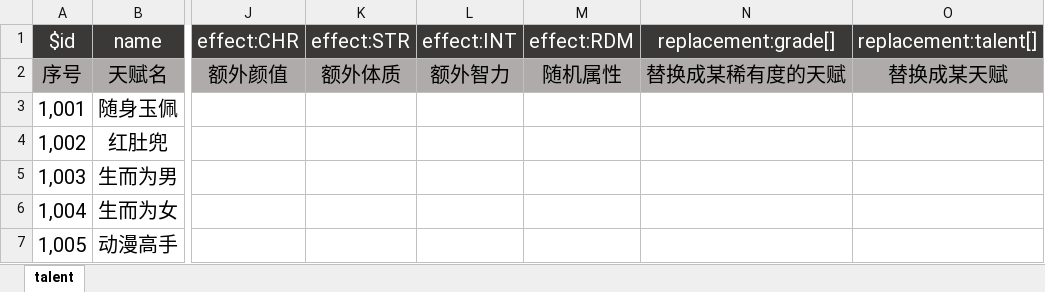
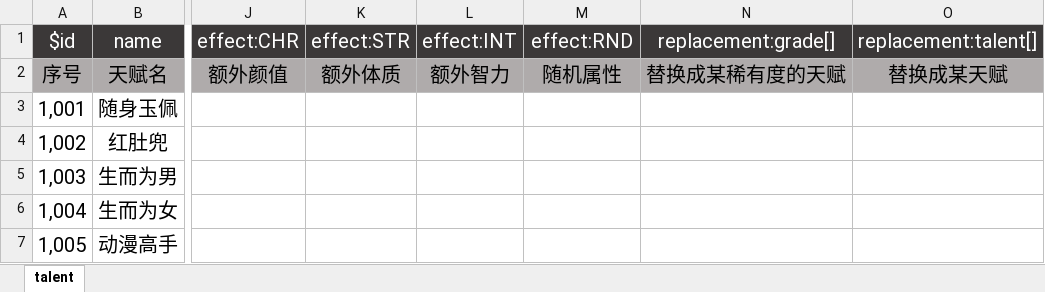
Before and after one commit to VickScarlet/remake, an Excel workbook: packages/data/src/talent.xlsx, sheet talent, drawn as a sheet; only a part is shown, gaps mark what is left out; values as stored, in another font and other column widths than the file's, no borders; the diff names each change by its address in the sheet, - before the commit and + after, or states it on an @@ line.

Commit message:
update: data transformers

```diff
--- a/packages/data/src/talent.xlsx (sheet talent)
+++ b/packages/data/src/talent.xlsx (sheet talent)
-M1: effect:RDM
+M1: effect:RND
```
Also changed, not shown: 6 other files.
